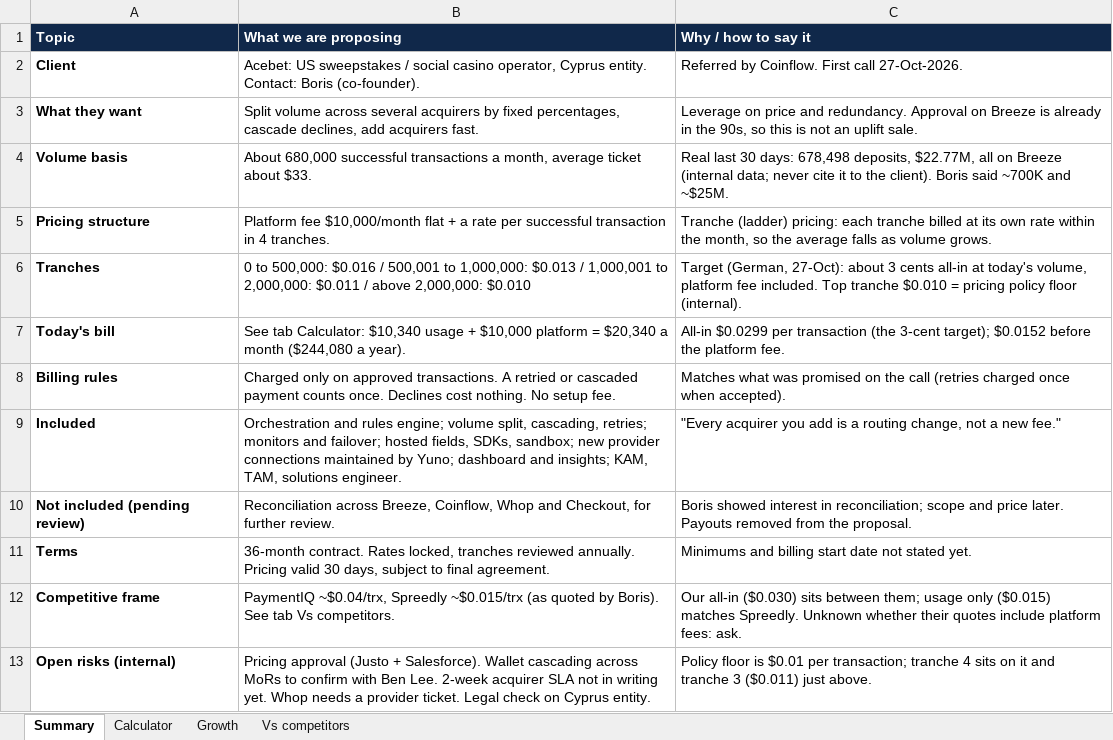
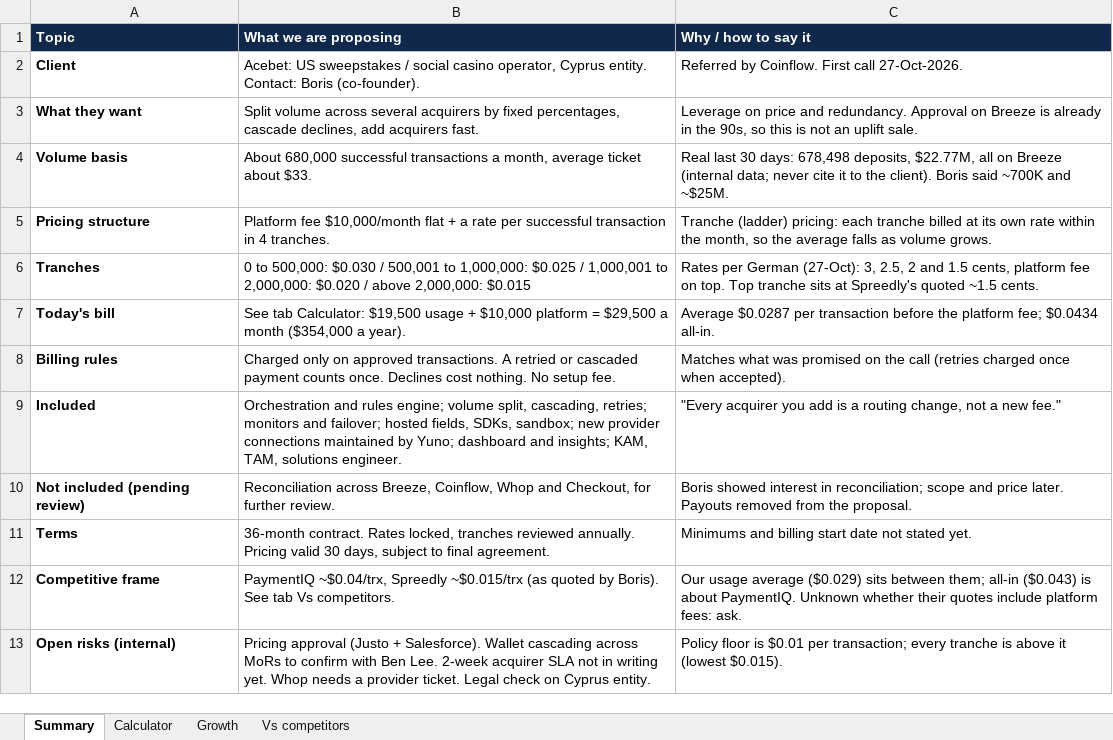
Before and after one commit to germantatism/German-GTM-Coding, an Excel workbook: Deals/Acebet/sheet/Acebet_proposal_explainer.xlsx, sheet Summary, drawn as a sheet; values as stored, in another font and other column widths than the file's, no borders; the diff names each change by its address in the sheet, - before the commit and + after, or states it on an @@ line.

```diff
--- a/Deals/Acebet/sheet/Acebet_proposal_explainer.xlsx (sheet Summary)
+++ b/Deals/Acebet/sheet/Acebet_proposal_explainer.xlsx (sheet Summary)
-B6 (What we are proposing): …to 500,000: $0.016 / 500,001 to 1,000,000: $0.013 / 1,000,001 to 2,000,000: $0.011 / above 2,000,000: $0.010
+B6 (What we are proposing): …to 500,000: $0.030 / 500,001 to 1,000,000: $0.025 / 1,000,001 to 2,000,000: $0.020 / above 2,000,000: $0.015
-C6 (Why / how to say it): Target (German, 27-Oct): about 3 cents all-in at today's volume, platform fee included. Top tranche $0.010 = pricing policy floor (internal).
+C6 (Why / how to say it): Rates per German (27-Oct): 3, 2.5, 2 and 1.5 cents, platform fee on top. Top tranche sits at Spreedly's quoted ~1.5 cents.
-B7 (What we are proposing): …tab Calculator: $10,340 usage + $10,000 platform = $20,340 a month ($244,080 a year).
+B7 (What we are proposing): …tab Calculator: $19,500 usage + $10,000 platform = $29,500 a month ($354,000 a year).
-C7 (Why / how to say it): All-in $0.0299 per transaction (the 3-cent target); $0.0152 before the platform fee.
+C7 (Why / how to say it): Average $0.0287 per transaction before the platform fee; $0.0434 all-in.
-C12 (Why / how to say it): Our all-in ($0.030) sits between them; usage only ($0.015) matches Spreedly. Unknown whether…
+C12 (Why / how to say it): Our usage average ($0.029) sits between them; all-in ($0.043) is about PaymentIQ. Unknown whether…
-C13 (Why / how to say it): …per transaction; tranche 4 sits on it and tranche 3 ($0.011) just above.
+C13 (Why / how to say it): …per transaction; every tranche is above it (lowest $0.015).
```
Also changed, not shown: sheet Growth, sheet Calculator, 3 other files.
